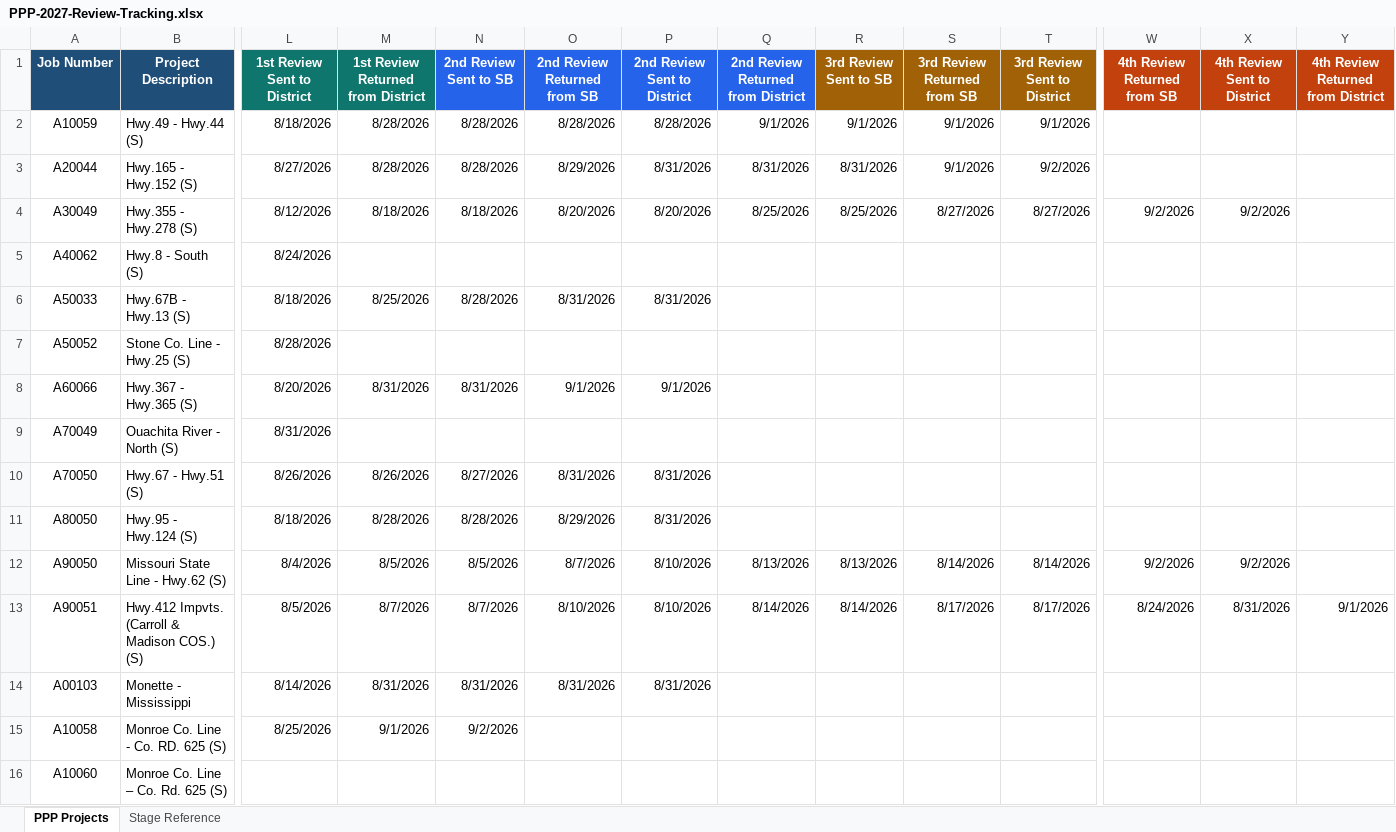
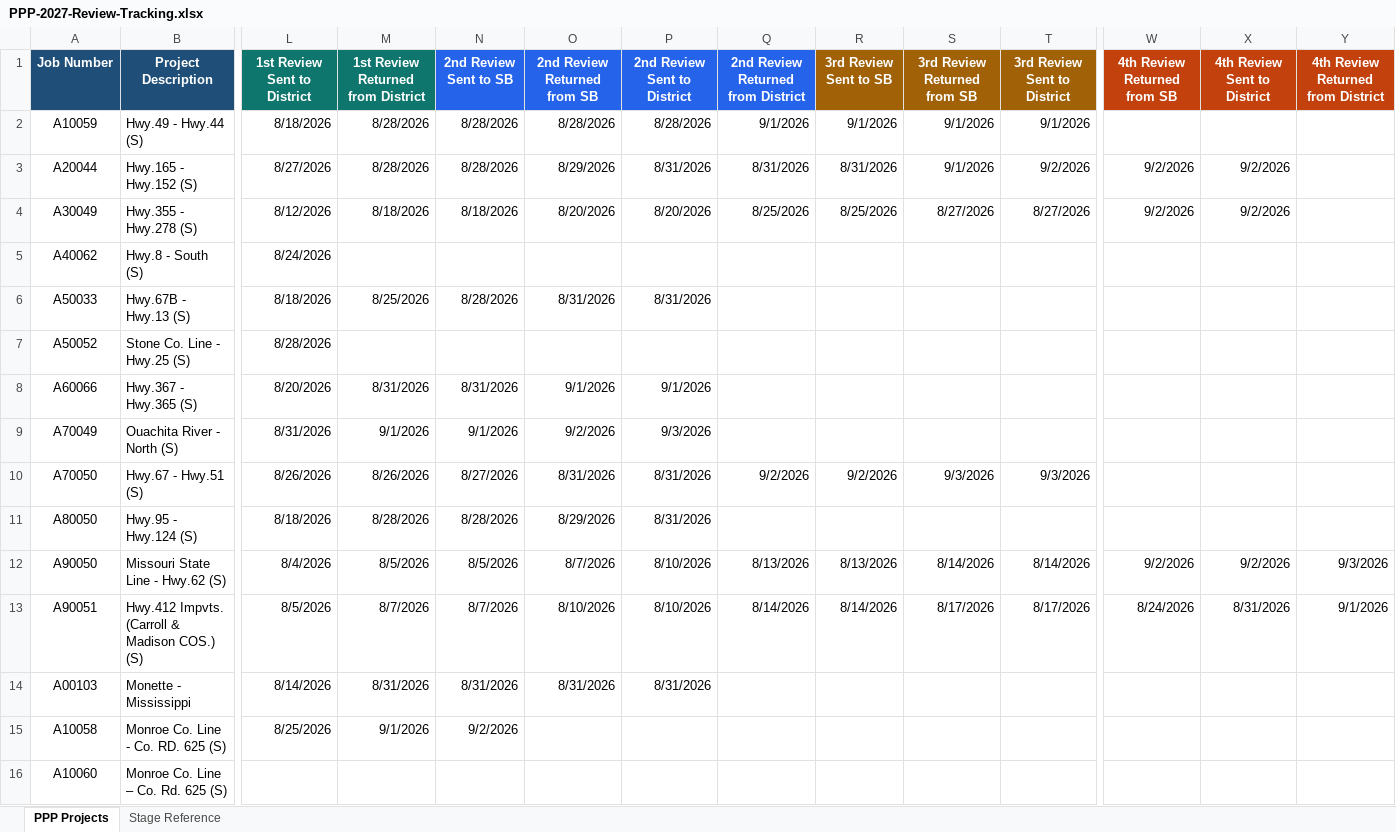
Before and after one commit to niwesh-ardot/2027-PPP-Review-Control-Center, an Excel workbook: data/PPP-2027-Review-Tracking.xlsx, sheet PPP Projects, drawn as a sheet; only a part is shown, gaps mark what is left out; values as stored, in another font and other column widths than the file's, no borders; table styles not drawn; the diff names each change by its address in the sheet, - before the commit and + after, or states it on an @@ line.

Commit message:
Spreadsheet updates-In General 9.3.2026

```diff
--- a/data/PPP-2027-Review-Tracking.xlsx (sheet PPP Projects)
+++ b/data/PPP-2027-Review-Tracking.xlsx (sheet PPP Projects)
-W3 (4th Review Returned from SB): (empty)
+W3 (4th Review Returned from SB): 9/2/2026
-X3 (4th Review Sent to District): (empty)
+X3 (4th Review Sent to District): 9/2/2026
-M9: (empty)
+M9: 9/1/2026
-N9 (2nd Review Sent to SB): (empty)
+N9 (2nd Review Sent to SB): 9/1/2026
-O9 (2nd Review Returned from SB): (empty)
+O9 (2nd Review Returned from SB): 9/2/2026
-P9 (2nd Review Sent to District): (empty)
+P9 (2nd Review Sent to District): 9/3/2026
-Q10: (empty)
+Q10: 9/2/2026
-R10 (3rd Review Sent to SB): (empty)
+R10 (3rd Review Sent to SB): 9/2/2026
-S10 (3rd Review Returned from SB): (empty)
+S10 (3rd Review Returned from SB): 9/3/2026
-T10 (3rd Review Sent to District): (empty)
+T10 (3rd Review Sent to District): 9/3/2026
-Y12: (empty)
+Y12: 9/3/2026
```
